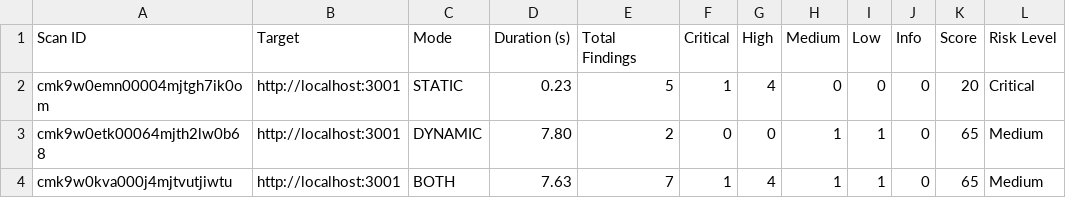
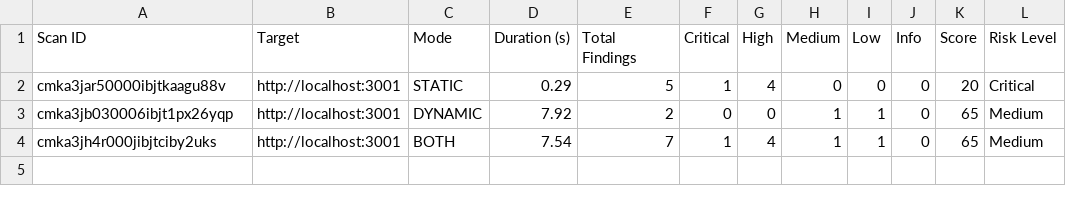
Before and after one commit to Pranavraut033/WebSecScan, a CSV file: results/metrics-summary.csv, drawn as a sheet.

```diff
--- a/results/metrics-summary.csv
+++ b/results/metrics-summary.csv
@@ -1,4 +1,4 @@
 Scan ID,Target,Mode,Duration (s),Total Findings,Critical,High,Medium,Low,Info,Score,Risk Level
-cmk9w0emn00004mjtgh7ik0om,http://localhost:3001,STATIC,0.23,5,1,4,0,0,0,20,Critical
-cmk9w0etk00064mjth2lw0b68,http://localhost:3001,DYNAMIC,7.80,2,0,0,1,1,0,65,Medium
-cmk9w0kva000j4mjtvutjiwtu,http://localhost:3001,BOTH,7.63,7,1,4,1,1,0,65,Medium
+cmka3jar50000ibjtkaagu88v,http://localhost:3001,STATIC,0.29,5,1,4,0,0,0,20,Critical
+cmka3jb030006ibjt1px26yqp,http://localhost:3001,DYNAMIC,7.92,2,0,0,1,1,0,65,Medium
+cmka3jh4r000jibjtciby2uks,http://localhost:3001,BOTH,7.54,7,1,4,1,1,0,65,Medium
```
Also changed, not shown: 14 other files.
